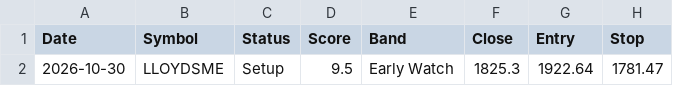
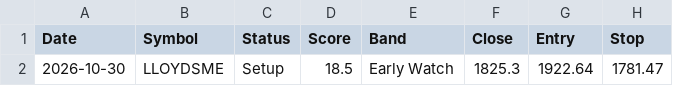
Before and after one commit to Venkey-stocks/stock-radar, a CSV file: data/ultra_short.csv, drawn as a sheet; only a part is shown; the diff names each change by its address in the sheet, - before the commit and + after, or states it on an @@ line.

```diff
--- a/data/ultra_short.csv
+++ b/data/ultra_short.csv
-D2 (Score): 9.5
+D2 (Score): 18.5
```
Also changed, not shown: data/early_movers.csv, data/events.csv, 9 other files.
